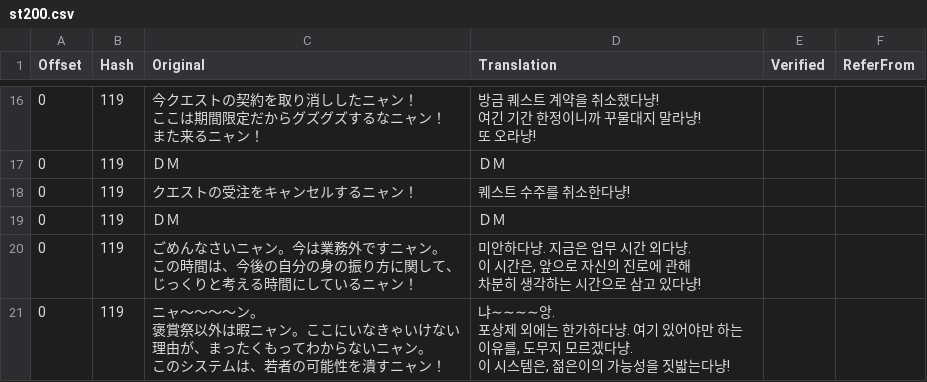
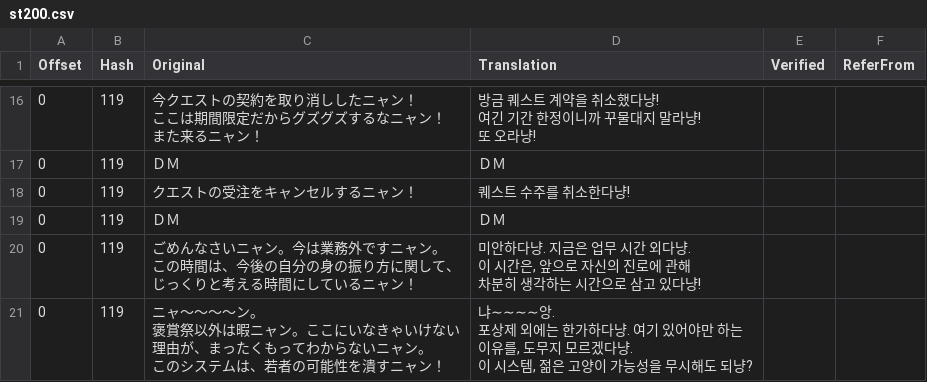
Before and after one commit to bulzipke/mhf-ko-localization, a CSV file: 번역중/st200.csv, drawn as a sheet; only a part is shown, gaps mark what is left out; the diff covers the shown part only; the diff names each change by its address in the sheet, - before the commit and + after, or states it on an @@ line.

```diff
--- a/번역중/st200.csv
+++ b/번역중/st200.csv
-D21 (Translation): …시스템은, 젊은이의 가능성을 짓밟는다냥!
+D21 (Translation): …시스템, 젊은 고양이 가능성을 무시해도 되냥?
```
Also changed, not shown: 8 edited cells elsewhere in this file, 번역중/st173.csv, 번역중/st282.csv, 19 other files.
